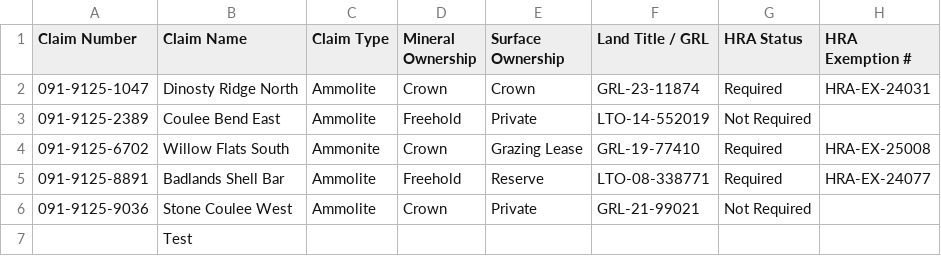
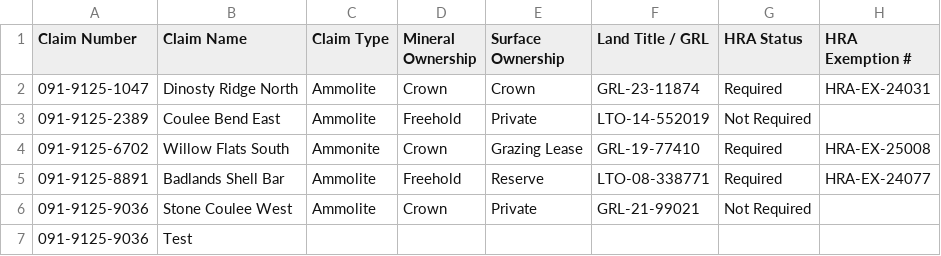
Before and after one commit to reymart-web/MIS491_Dataset, a CSV file: Legal_Claims.csv, drawn as a sheet; only a part is shown; the diff names each change by its address in the sheet, - before the commit and + after, or states it on an @@ line.

Commit message:
Save edits Legal_Claims.csv from Streamlit dashboard

```diff
--- a/Legal_Claims.csv
+++ b/Legal_Claims.csv
-A7 (Claim Number): (empty)
+A7 (Claim Number): 091-9125-9036
```
